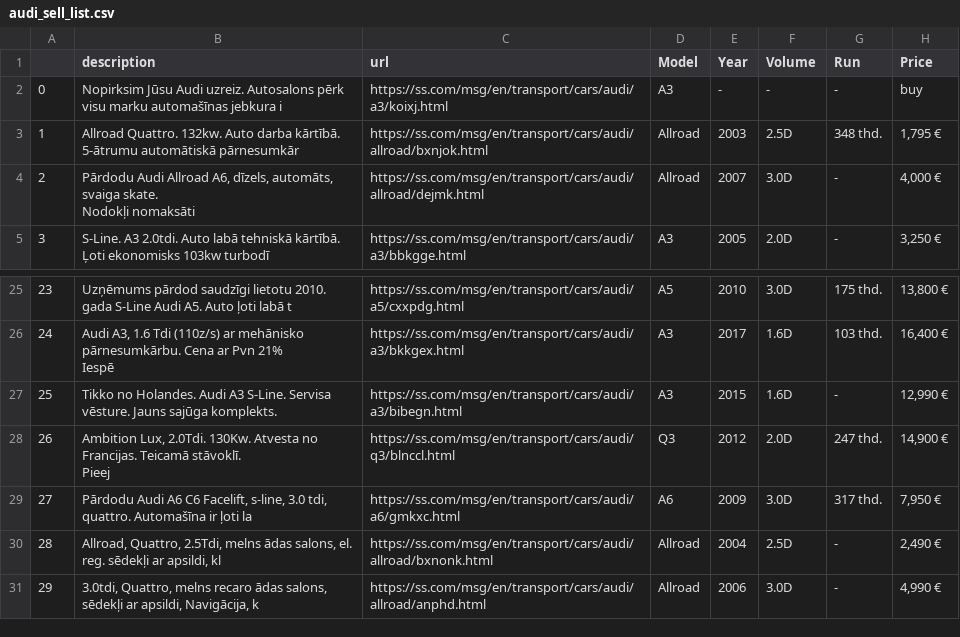
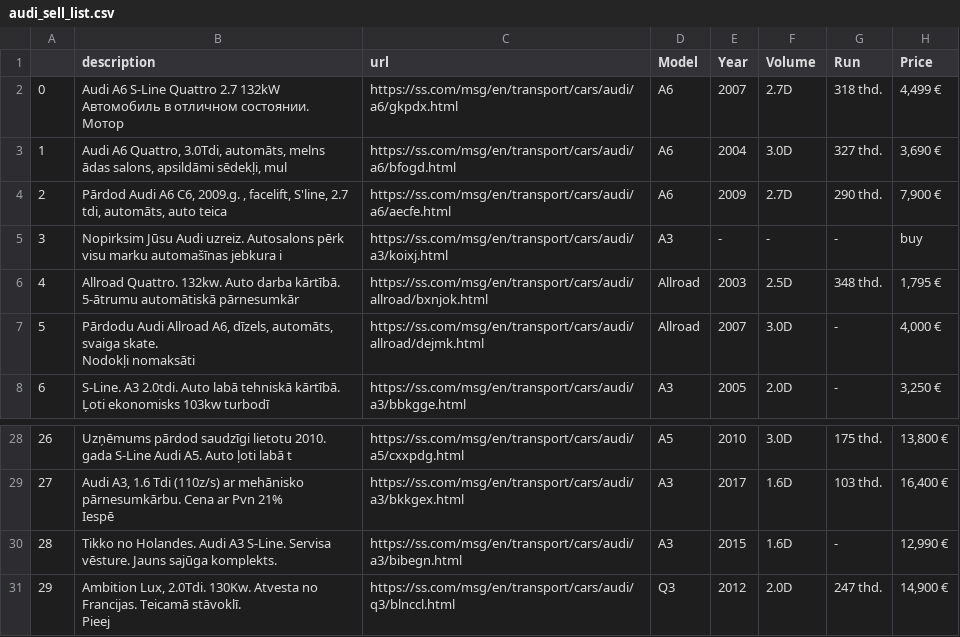
Before and after one commit to ugnevaisvilaite/She-Goes-Tech22, a CSV file: day_20/audi_sell_list.csv, drawn as a sheet; only a part is shown, gaps mark what is left out; removed rows and columns are numbered as before the commit, all else as after; ↵ is a line break in a cell; the diff names each change by its address in the sheet, - before the commit and + after, or states it on an @@ line.

```diff
--- a/day_20/audi_sell_list.csv
+++ b/day_20/audi_sell_list.csv
+row 2: 0 | Audi A6 S-Line Quattro 2.7 132kW ↵ Автомобиль в отличном состоянии. ↵ Мотор | https://ss.com/msg/en/transport/cars/audi/a6/gkpdx.html | A6 | 2007 | 2.7D | 318 thd. | 4,499 €
+row 3: 1 | Audi A6 Quattro, 3.0Tdi, automāts, melns ādas salons, apsildāmi sēdekļi, mul | https://ss.com/msg/en/transport/cars/audi/a6/bfogd.html | A6 | 2004 | 3.0D | 327 thd. | 3,690 €
+row 4: 2 | Pārdod Audi A6 C6, 2009.g. , facelift, S'line, 2.7 tdi, automāts, auto teica | https://ss.com/msg/en/transport/cars/audi/a6/aecfe.html | A6 | 2009 | 2.7D | 290 thd. | 7,900 €
@@ column A renumbered between rows 5 and 31 @@
-row 29: 27 | Pārdodu Audi A6 C6 Facelift, s-line, 3.0 tdi, quattro. Automašīna ir ļoti la | https://ss.com/msg/en/transport/cars/audi/a6/gmkxc.html | A6 | 2009 | 3.0D | 317 thd. | 7,950 €
-row 30: 28 | Allroad, Quattro, 2.5Tdi, melns ādas salons, el. reg. sēdekļi ar apsildi, kl | https://ss.com/msg/en/transport/cars/audi/allroad/bxnonk.html | Allroad | 2004 | 2.5D | - | 2,490 €
-row 31: 29 | 3.0tdi, Quattro, melns recaro ādas salons, sēdekļi ar apsildi, Navigācija, k | https://ss.com/msg/en/transport/cars/audi/allroad/anphd.html | Allroad | 2006 | 3.0D | - | 4,990 €
```
Also changed, not shown: 1 other file.
